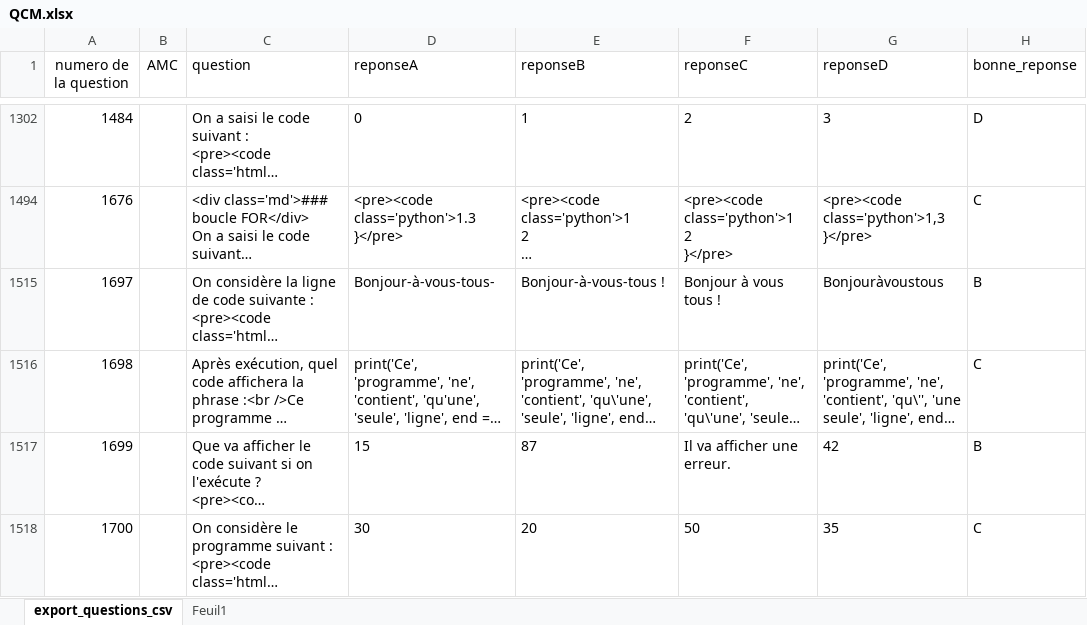
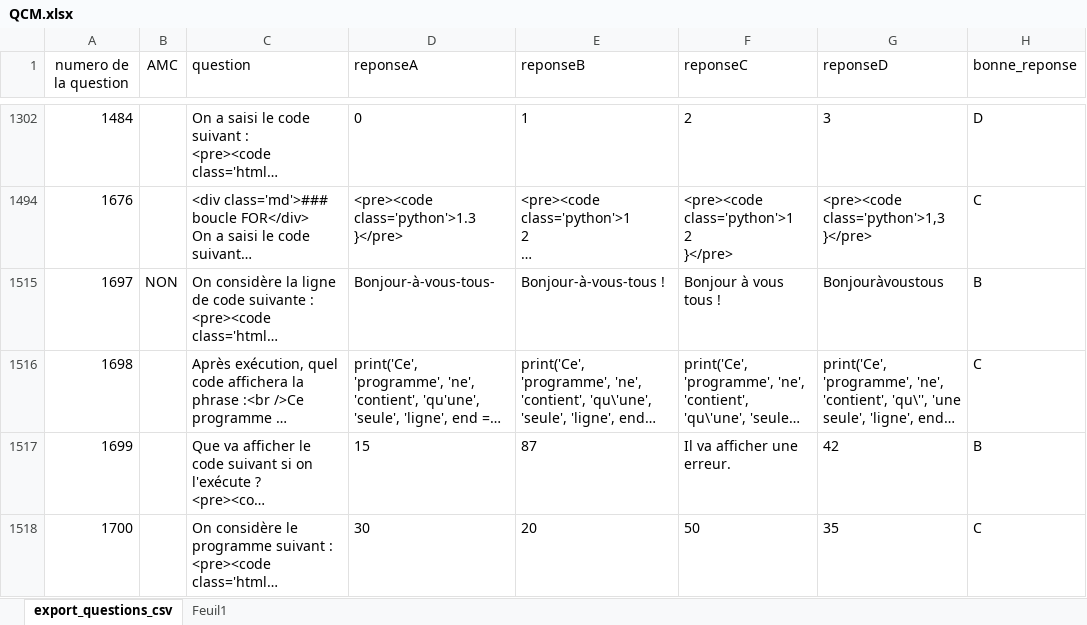
Before and after one commit to xpessoles/QCM_AMC, an Excel workbook: QCM.xlsx, sheet export_questions_csv, drawn as a sheet; only a part is shown, gaps mark what is left out; long unchanged cells end in …; values as stored, in another font and other column widths than the file's, no borders; table styles not drawn; the diff names each change by its address in the sheet, - before the commit and + after, or states it on an @@ line.

```diff
--- a/QCM.xlsx (sheet export_questions_csv)
+++ b/QCM.xlsx (sheet export_questions_csv)
-B1515 (AMC): (empty)
+B1515 (AMC): NON
```
Also changed, not shown: 49 other files.
